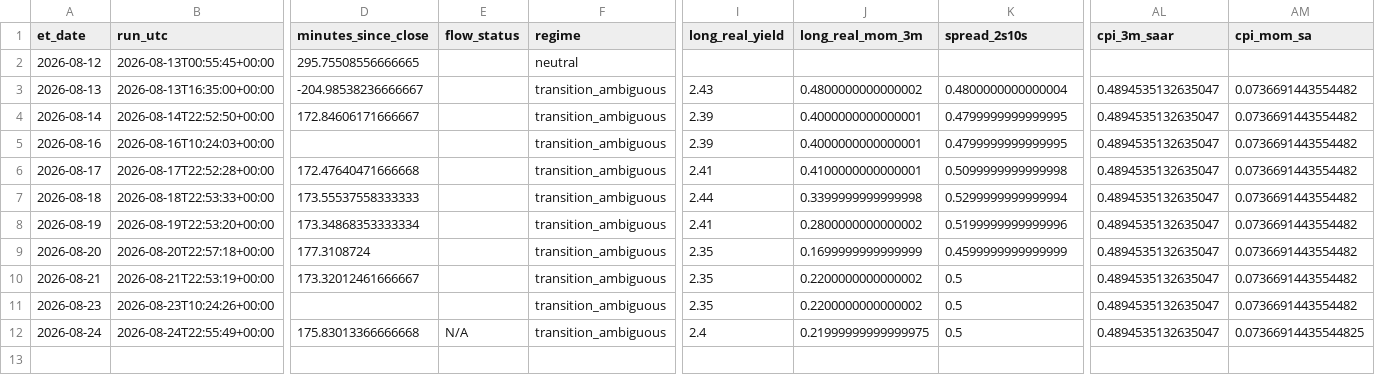
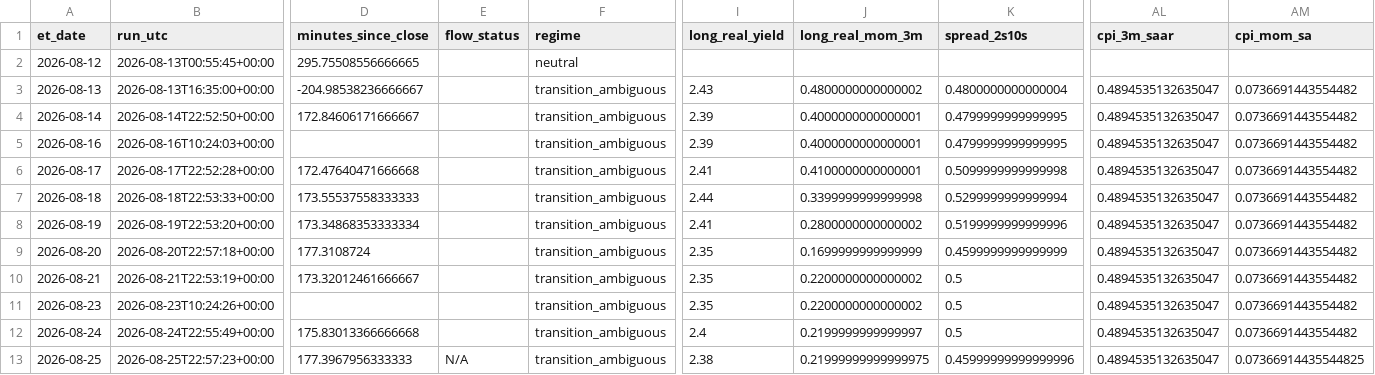
Before and after one commit to timothylundeen2008-web/Portfolio-Tracker, a CSV file: logs/daily_log.csv, drawn as a sheet; only a part is shown, gaps mark what is left out; rows hold the shown columns only; the diff names each change by its address in the sheet, - before the commit and + after, or states it on an @@ line.

```diff
--- a/logs/daily_log.csv
+++ b/logs/daily_log.csv
-E12 (flow_status): N/A
+E12 (flow_status): (empty)
-J12 (long_real_mom_3m): 0.21999999999999975
+J12 (long_real_mom_3m): 0.2199999999999997
-AM12 (cpi_mom_sa): 0.07366914435544825
+AM12 (cpi_mom_sa): 0.0736691443554482
+row 13: 2026-08-25 | 2026-08-25T22:57:23+00:00 | 177.3967956333333 | N/A | transition_ambiguous | 2.38 | 0.21999999999999975 | 0.45999999999999996 | 0.4894535132635047 | 0.07366914435544825
```
Also changed, not shown: 2 other files.
